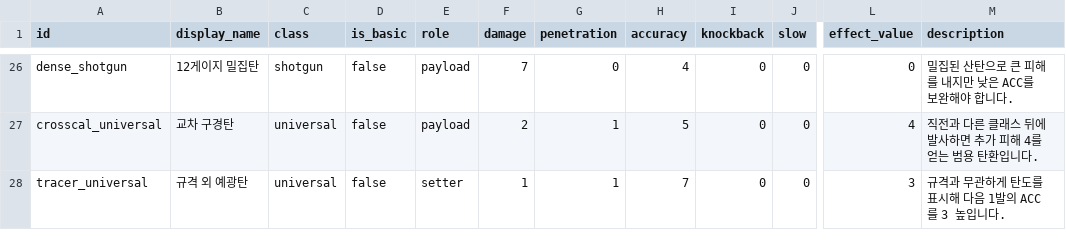
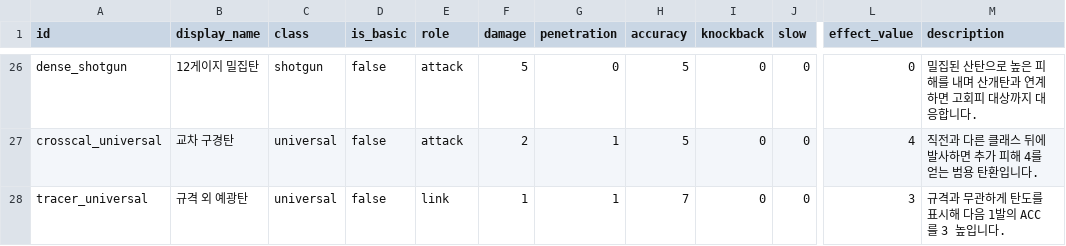
Before and after one commit to DoorDonghyen-cmd/ProjectLOB, a CSV file: 새-게임-프로젝트/data/bullet_stats.csv, drawn as a sheet; only a part is shown, gaps mark what is left out; the diff covers the shown part only; the diff names each change by its address in the sheet, - before the commit and + after, or states it on an @@ line.

```diff
--- a/새-게임-프로젝트/data/bullet_stats.csv
+++ b/새-게임-프로젝트/data/bullet_stats.csv
-E26:E27 (role): payload
+E26:E27 (role): attack
-F26 (damage): 7
+F26 (damage): 5
-H26 (accuracy): 4
+H26 (accuracy): 5
-M26 (description): 밀집된 산탄으로 큰 피해를 내지만 낮은 ACC를 보완해야 합니다.
+M26 (description): 밀집된 산탄으로 높은 피해를 내며 산개탄과 연계하면 고회피 대상까지 대응합니다.
-E28 (role): setter
+E28 (role): link
```
Also changed, not shown: 37 edited cells elsewhere in this file, 새-게임-프로젝트/data/gun_stats.csv, 56 other files.
